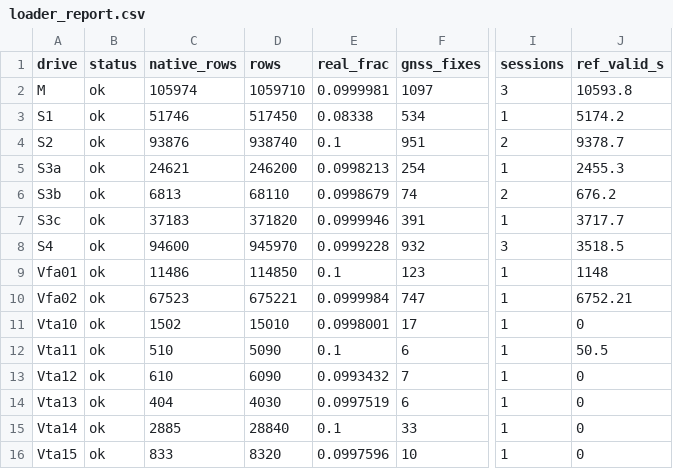
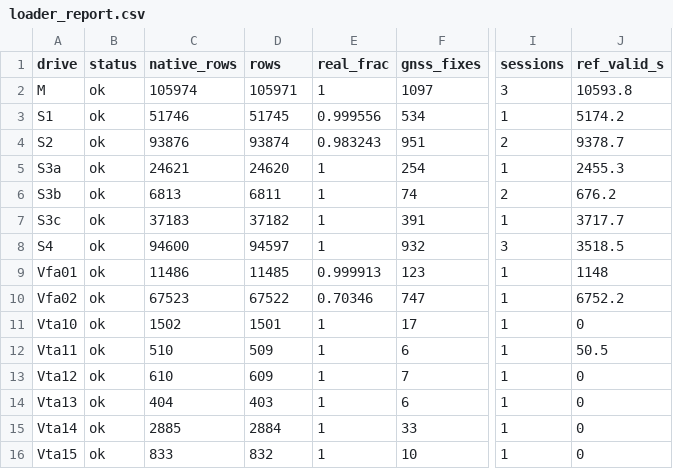
Before and after one commit to yadavallisaketh-gif/final, a CSV file: results/loader_report.csv, drawn as a sheet; only a part is shown, gaps mark what is left out; the diff covers the shown part only; the diff names each change by its address in the sheet, - before the commit and + after, or states it on an @@ line.

```diff
--- a/results/loader_report.csv
+++ b/results/loader_report.csv
-D2 (rows): 1059710
+D2 (rows): 105971
-E2 (real_frac): 0.0999981
+E2 (real_frac): 1
-D3 (rows): 517450
+D3 (rows): 51745
-E3 (real_frac): 0.08338
+E3 (real_frac): 0.999556
-D4 (rows): 938740
+D4 (rows): 93874
-E4 (real_frac): 0.1
+E4 (real_frac): 0.983243
-D5 (rows): 246200
+D5 (rows): 24620
-E5 (real_frac): 0.0998213
+E5 (real_frac): 1
-D6 (rows): 68110
+D6 (rows): 6811
-E6 (real_frac): 0.0998679
+E6 (real_frac): 1
-D7 (rows): 371820
+D7 (rows): 37182
-E7 (real_frac): 0.0999946
+E7 (real_frac): 1
-D8 (rows): 945970
+D8 (rows): 94597
-E8 (real_frac): 0.0999228
+E8 (real_frac): 1
-D9 (rows): 114850
+D9 (rows): 11485
-E9 (real_frac): 0.1
+E9 (real_frac): 0.999913
-D10 (rows): 675221
+D10 (rows): 67522
-E10 (real_frac): 0.0999984
+E10 (real_frac): 0.70346
-J10 (ref_valid_s): 6752.21
+J10 (ref_valid_s): 6752.2
-D11 (rows): 15010
+D11 (rows): 1501
-E11 (real_frac): 0.0998001
+E11 (real_frac): 1
-D12 (rows): 5090
+D12 (rows): 509
-E12 (real_frac): 0.1
+E12 (real_frac): 1
-D13 (rows): 6090
+D13 (rows): 609
-E13 (real_frac): 0.0993432
+E13 (real_frac): 1
-D14 (rows): 4030
+D14 (rows): 403
-E14 (real_frac): 0.0997519
+E14 (real_frac): 1
-D15 (rows): 28840
+D15 (rows): 2884
-E15 (real_frac): 0.1
+E15 (real_frac): 1
-D16 (rows): 8320
+D16 (rows): 832
-E16 (real_frac): 0.0997596
+E16 (real_frac): 1
```
Also changed, not shown: 117 edited cells elsewhere in this file, 6 other files.
